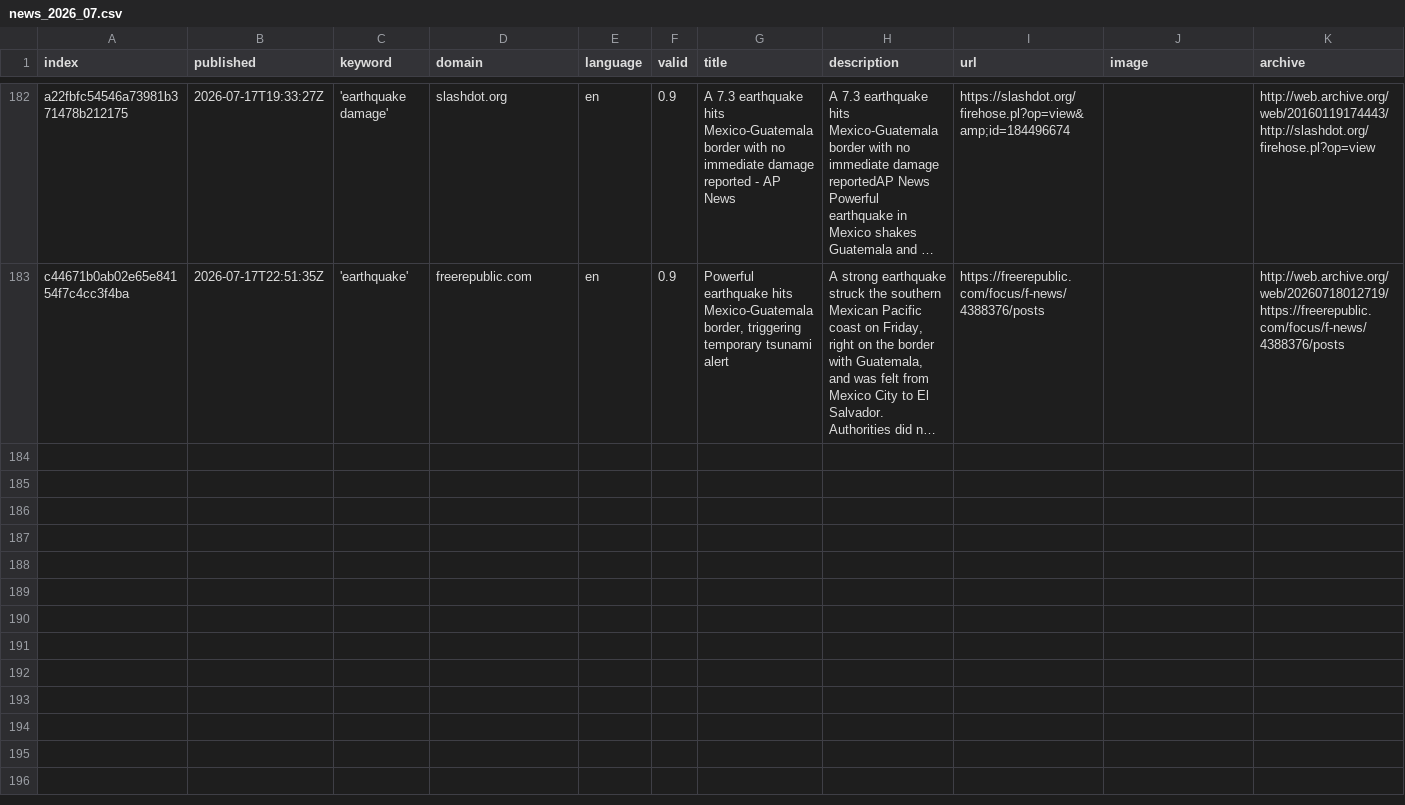
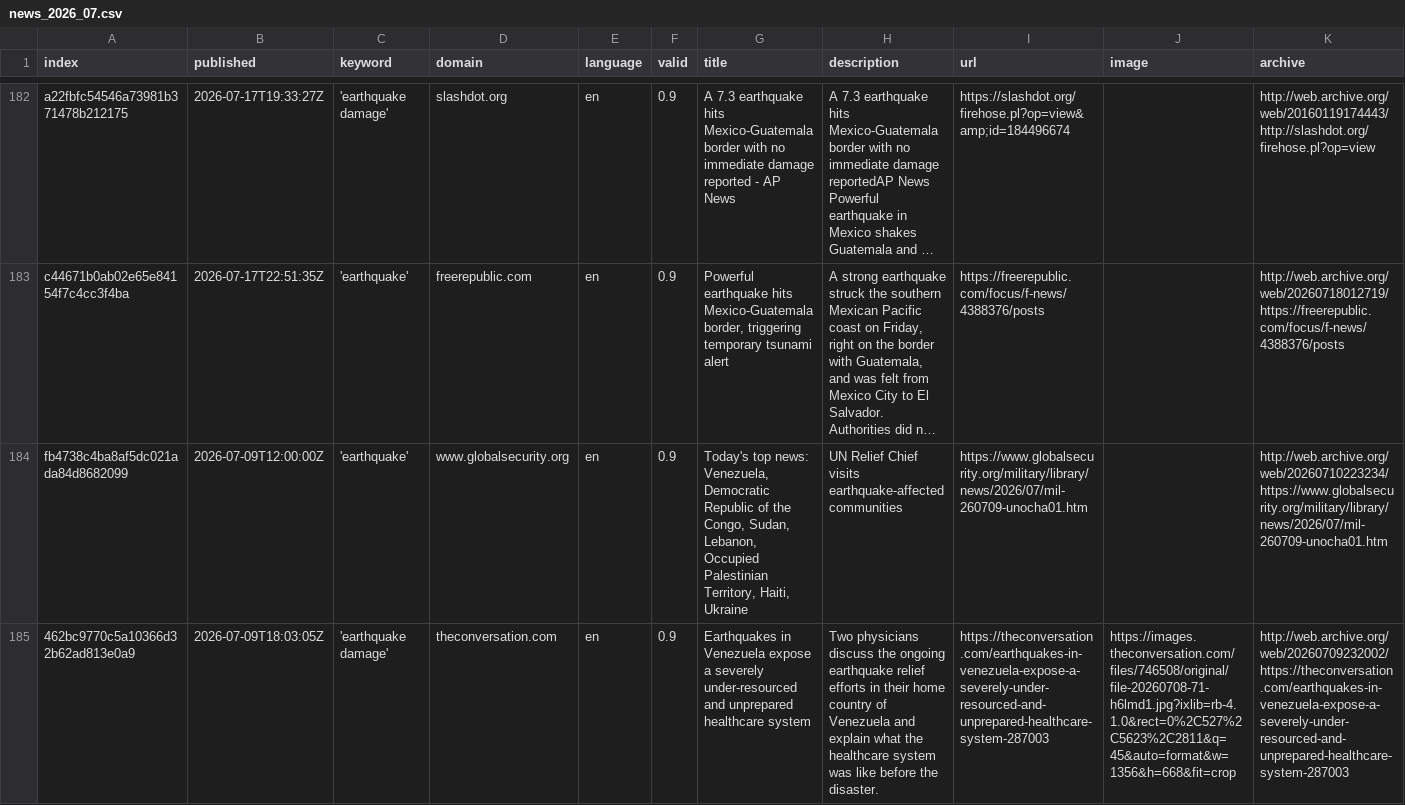
Before and after one commit to tg-news/EarthquakeIsComing, a CSV file: csv/news_2026_07.csv, drawn as a sheet; only a part is shown, gaps mark what is left out; long unchanged cells end in …; rows hold the shown columns only; the diff covers the shown part only; the diff names each change by its address in the sheet, - before the commit and + after, or states it on an @@ line.

```diff
--- a/csv/news_2026_07.csv
+++ b/csv/news_2026_07.csv
+row 184: fb4738c4ba8af5dc021ada84d8682099 | 2026-07-09T12:00:00Z | 'earthquake' | www.globalsecurity.org | en | 0.9 | Today's top news: Venezuela, Democratic Republic of the Congo, Sudan, Lebanon, Occupied Palestinian Territory, Haiti, Ukraine | UN Relief Chief visits earthquake-affected communities | https://www.globalsecurity.org/military/library/news/2026/07/mil-260709-unocha01.htm |  | http://web.archive.org/web/20260710223234/https://www.globalsecurity.org/military/library/news/2026/07/mil-260709-unocha01.htm
+row 185: 462bc9770c5a10366d32b62ad813e0a9 | 2026-07-09T18:03:05Z | 'earthquake damage' | theconversation.com | en | 0.9 | Earthquakes in Venezuela expose a severely under-resourced and unprepared healthcare system | Two physicians discuss the ongoing earthquake relief efforts in their home country of Venezuela and explain what the healthcare system was like before the disaster. | https://theconversation.com/earthquakes-in-venezuela-expose-a-severely-under-resourced-and-unprepared-healthcare-system-287003 | https://images.theconversation.com/files/746508/original/file-20260708-71-h6lmd1.jpg?ixlib=rb-4.1.0&rect=0%2C527%2C5623%2C2811&q=45&auto=format&w=1356&h=668&fit=crop | http://web.archive.org/web/20260709232002/https://theconversation.com/earthquakes-in-venezuela-expose-a-severely-under-resourced-and-unprepared-healthcare-system-287003
```
Also changed, not shown: 2 added rows elsewhere in this file, keywords.csv, 1 other file.
